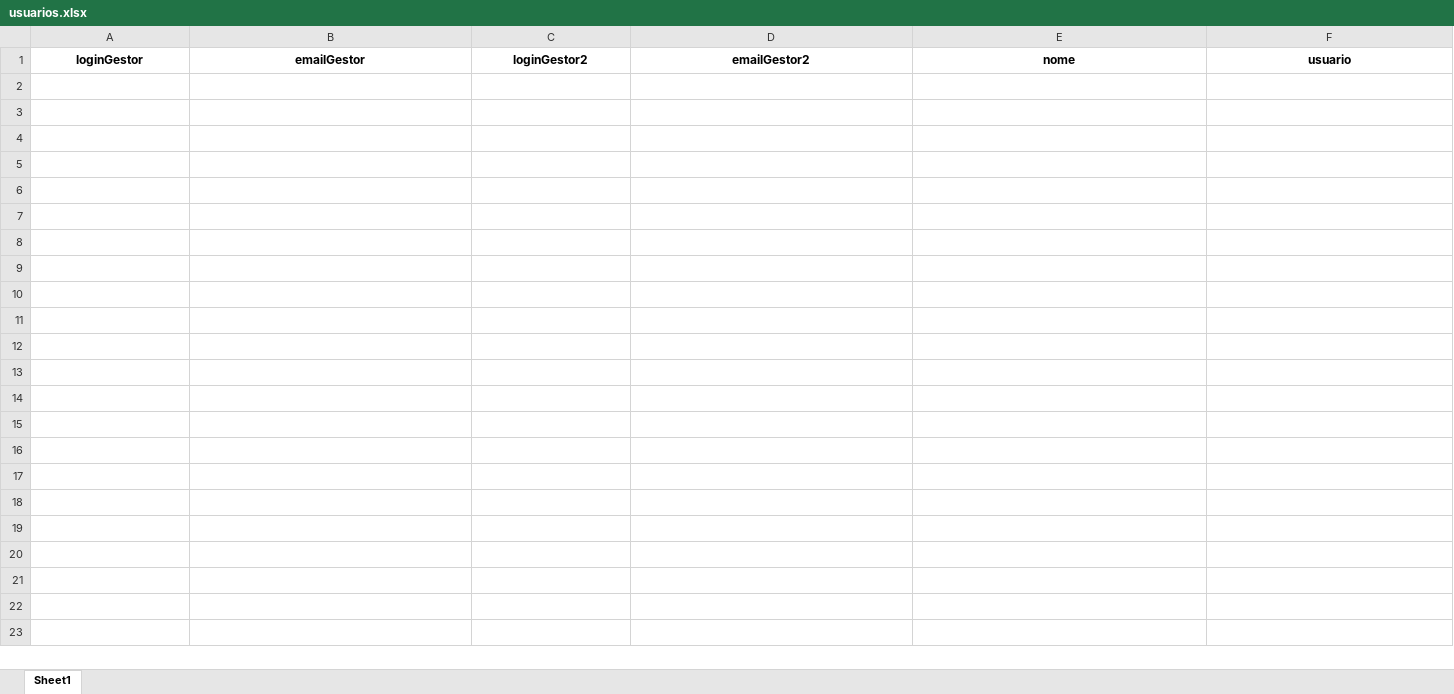
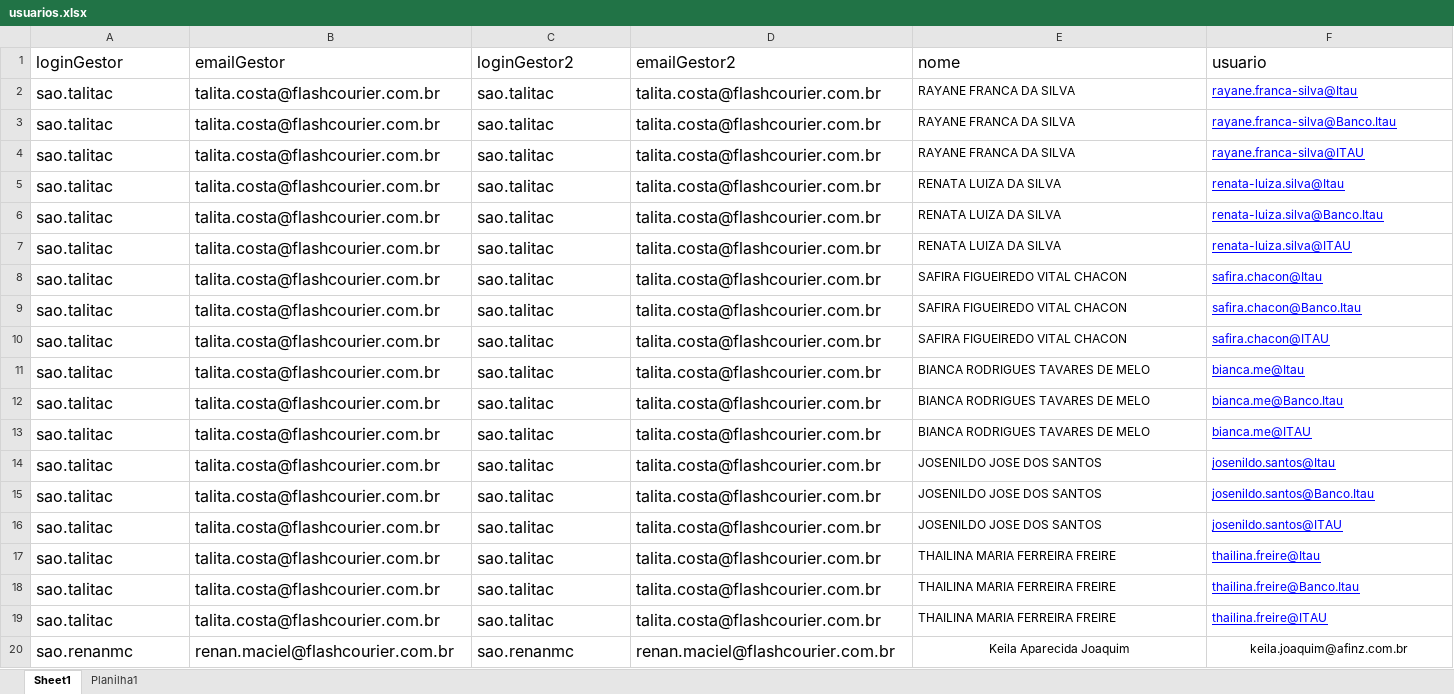
Before and after one commit to antonelligustavo/RPA_Gestao_V1, an Excel workbook: Arquivos/usuarios.xlsx, sheet Sheet1, drawn as a sheet; only a part is shown; values as stored, in another font and other column widths than the file's, no borders; rows hold the shown columns only; the diff covers the shown part only; the diff names each change by its address in the sheet, - before the commit and + after, or states it on an @@ line.

```diff
--- a/Arquivos/usuarios.xlsx (sheet Sheet1)
+++ b/Arquivos/usuarios.xlsx (sheet Sheet1)
+sheet tab: Planilha1
@@ A1:F1 bold: on → off, text size: larger, alignment: center → left @@
+row 2: sao.talitac | talita.costa@flashcourier.com.br | sao.talitac | talita.costa@flashcourier.com.br | RAYANE FRANCA DA SILVA | rayane.franca-silva@Itau
+row 3: sao.talitac | talita.costa@flashcourier.com.br | sao.talitac | talita.costa@flashcourier.com.br | RAYANE FRANCA DA SILVA | rayane.franca-silva@Banco.Itau
+row 4: sao.talitac | talita.costa@flashcourier.com.br | sao.talitac | talita.costa@flashcourier.com.br | RAYANE FRANCA DA SILVA | rayane.franca-silva@ITAU
+row 5: sao.talitac | talita.costa@flashcourier.com.br | sao.talitac | talita.costa@flashcourier.com.br | RENATA LUIZA DA SILVA | renata-luiza.silva@Itau
+row 6: sao.talitac | talita.costa@flashcourier.com.br | sao.talitac | talita.costa@flashcourier.com.br | RENATA LUIZA DA SILVA | renata-luiza.silva@Banco.Itau
+row 7: sao.talitac | talita.costa@flashcourier.com.br | sao.talitac | talita.costa@flashcourier.com.br | RENATA LUIZA DA SILVA | renata-luiza.silva@ITAU
+row 8: sao.talitac | talita.costa@flashcourier.com.br | sao.talitac | talita.costa@flashcourier.com.br | SAFIRA FIGUEIREDO VITAL CHACON | safira.chacon@Itau
+row 9: sao.talitac | talita.costa@flashcourier.com.br | sao.talitac | talita.costa@flashcourier.com.br | SAFIRA FIGUEIREDO VITAL CHACON | safira.chacon@Banco.Itau
+row 10: sao.talitac | talita.costa@flashcourier.com.br | sao.talitac | talita.costa@flashcourier.com.br | SAFIRA FIGUEIREDO VITAL CHACON | safira.chacon@ITAU
+row 11: sao.talitac | talita.costa@flashcourier.com.br | sao.talitac | talita.costa@flashcourier.com.br | BIANCA RODRIGUES TAVARES DE MELO | bianca.me@Itau
+row 12: sao.talitac | talita.costa@flashcourier.com.br | sao.talitac | talita.costa@flashcourier.com.br | BIANCA RODRIGUES TAVARES DE MELO | bianca.me@Banco.Itau
+row 13: sao.talitac | talita.costa@flashcourier.com.br | sao.talitac | talita.costa@flashcourier.com.br | BIANCA RODRIGUES TAVARES DE MELO | bianca.me@ITAU
+row 14: sao.talitac | talita.costa@flashcourier.com.br | sao.talitac | talita.costa@flashcourier.com.br | JOSENILDO JOSE DOS SANTOS | josenildo.santos@Itau
+row 15: sao.talitac | talita.costa@flashcourier.com.br | sao.talitac | talita.costa@flashcourier.com.br | JOSENILDO JOSE DOS SANTOS | josenildo.santos@Banco.Itau
+row 16: sao.talitac | talita.costa@flashcourier.com.br | sao.talitac | talita.costa@flashcourier.com.br | JOSENILDO JOSE DOS SANTOS | josenildo.santos@ITAU
+row 17: sao.talitac | talita.costa@flashcourier.com.br | sao.talitac | talita.costa@flashcourier.com.br | THAILINA MARIA FERREIRA FREIRE | thailina.freire@Itau
+row 18: sao.talitac | talita.costa@flashcourier.com.br | sao.talitac | talita.costa@flashcourier.com.br | THAILINA MARIA FERREIRA FREIRE | thailina.freire@Banco.Itau
+row 19: sao.talitac | talita.costa@flashcourier.com.br | sao.talitac | talita.costa@flashcourier.com.br | THAILINA MARIA FERREIRA FREIRE | thailina.freire@ITAU
+row 20: sao.renanmc | renan.maciel@flashcourier.com.br | sao.renanmc | renan.maciel@flashcourier.com.br | Keila Aparecida Joaquim | keila.joaquim@afinz.com.br
```
Also changed, not shown: 27 added rows and cell formats elsewhere in this sheet, 12 other files.
